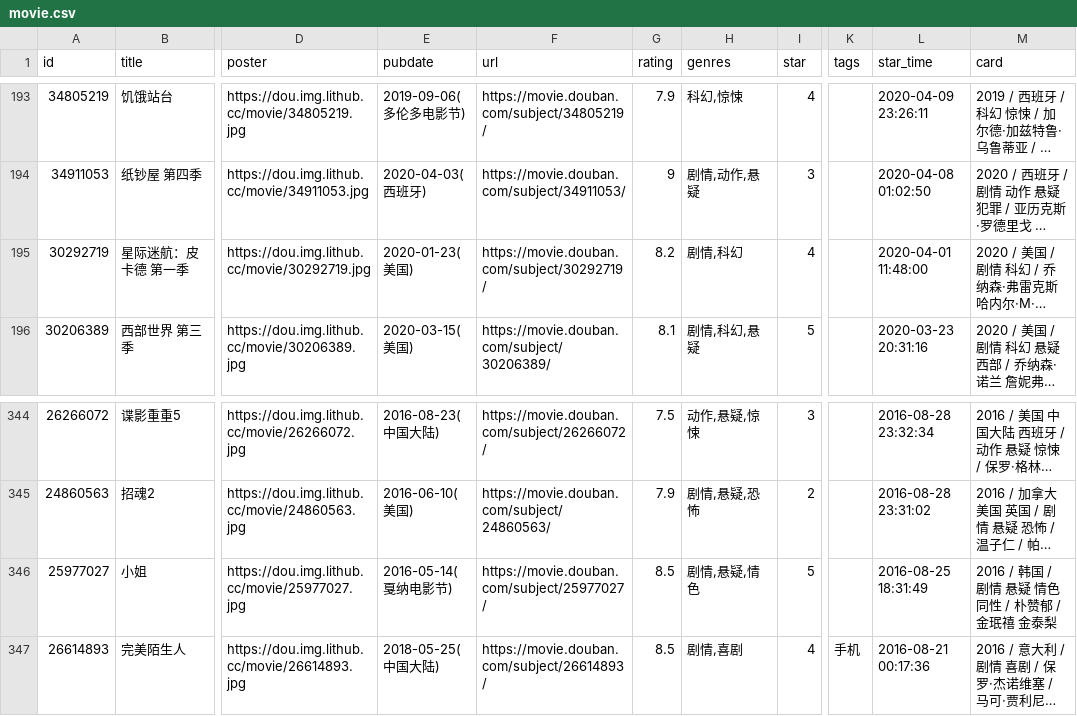
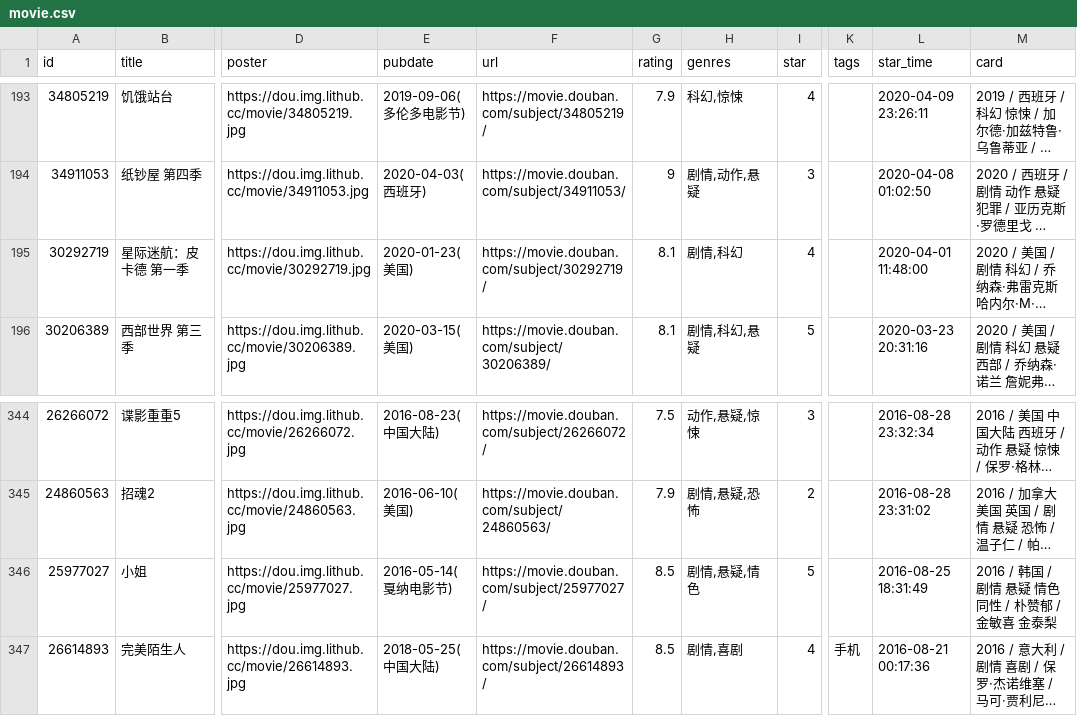
Before and after one commit to jamxe/immmmm, a CSV file: data/douban/movie.csv, drawn as a sheet; only a part is shown, gaps mark what is left out; long unchanged cells end in …; the diff names each change by its address in the sheet, - before the commit and + after, or states it on an @@ line.

```diff
--- a/data/douban/movie.csv
+++ b/data/douban/movie.csv
-G195 (rating): 8.2
+G195 (rating): 8.1
-M346 (card): 2016 / 韩国 / 剧情 悬疑 情色 同性 / 朴赞郁 / 金珉禧 金泰梨
+M346 (card): 2016 / 韩国 / 剧情 悬疑 情色 同性 / 朴赞郁 / 金敏喜 金泰梨
```
Also changed, not shown: data/douban/book.csv.
